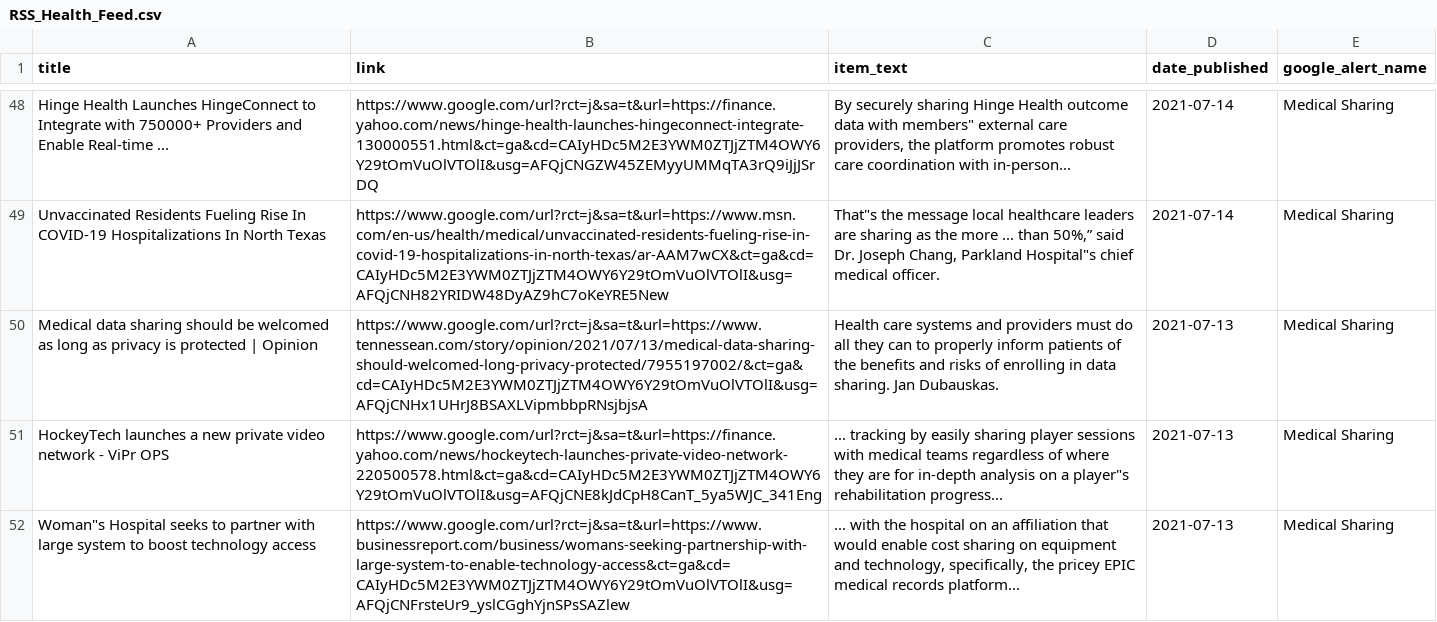
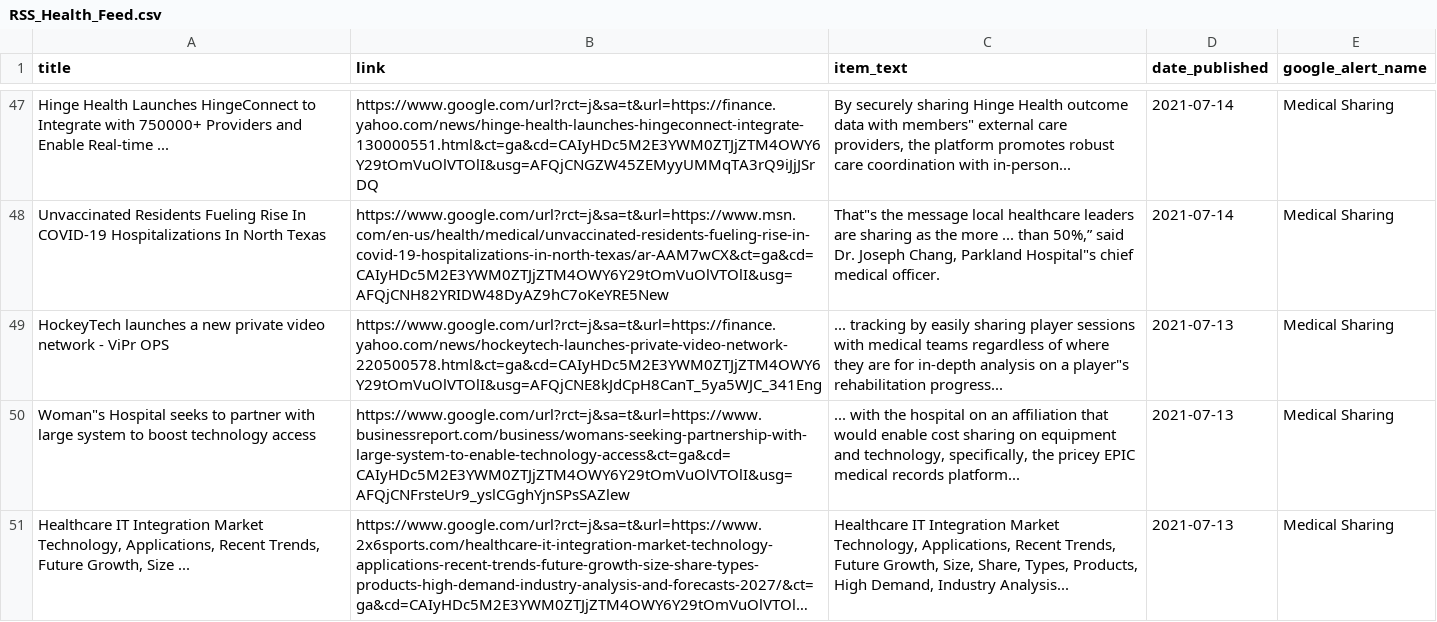
Before and after one commit to jbarton311/bb_consulting_public, a CSV file: congressional_analysis/data/RSS_Health_Feed.csv, drawn as a sheet; only a part is shown, gaps mark what is left out; the shorter side is filled out with more unchanged rows; long unchanged cells end in …; removed rows and columns are numbered as before the commit, all else as after; the diff covers the shown part only; the diff names each change by its address in the sheet, - before the commit and + after, or states it on an @@ line.

Commit message:
Adding output data for 2021-07-14

```diff
--- a/congressional_analysis/data/RSS_Health_Feed.csv
+++ b/congressional_analysis/data/RSS_Health_Feed.csv
-row 50: Medical data sharing should be welcomed as long as privacy is protected | Opinion | https://www.google.com/url?rct=j&sa=t&url=https://www.tennessean.com/story/opinion/2021/07/13/medical-data-sharing-should-welcomed-long-privacy-protected/7955197002/&ct=ga&cd=CAIyHDc5M2E3YWM0ZTJjZTM4OWY6Y29tOmVuOlVTOlI&usg=AFQjCNHx1UHrJ8BSAXLVipmbbpRNsjbjsA | Health care systems and providers must do all they can to properly inform patients of the benefits and risks of enrolling in data sharing. Jan Dubauskas. | 2021-07-13 | Medical Sharing
```
Also changed, not shown: 5 added rows and 6 removed rows elsewhere in this file.
